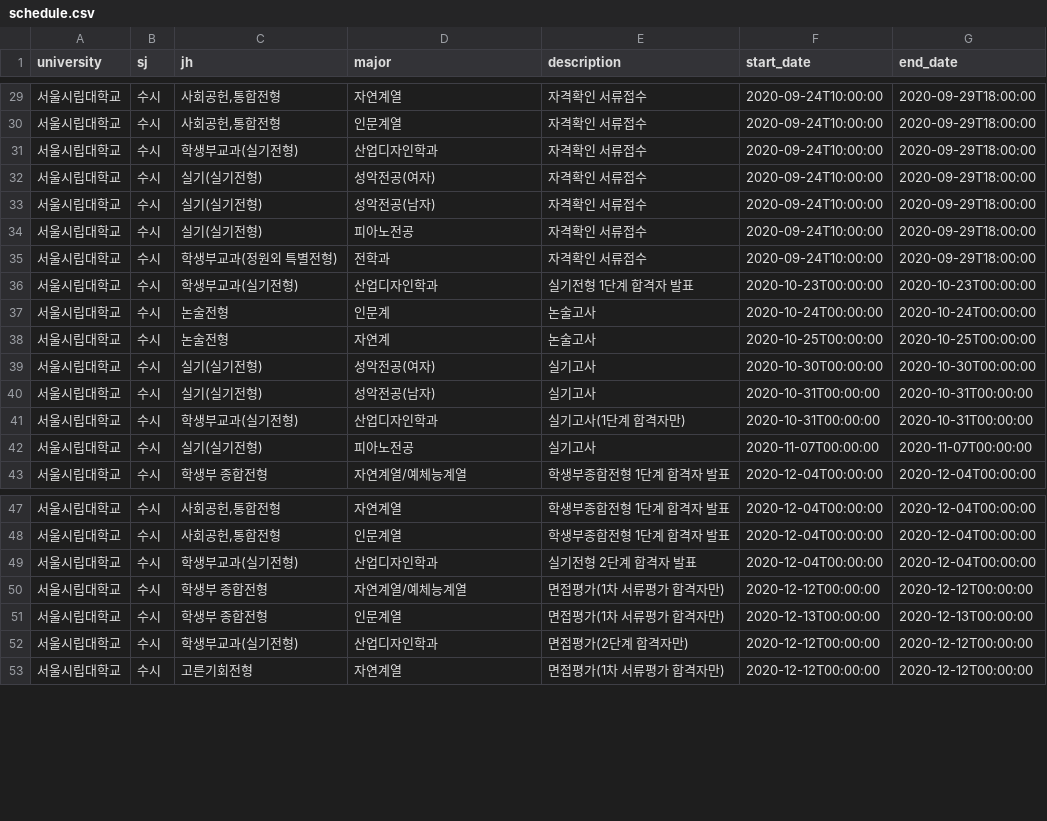
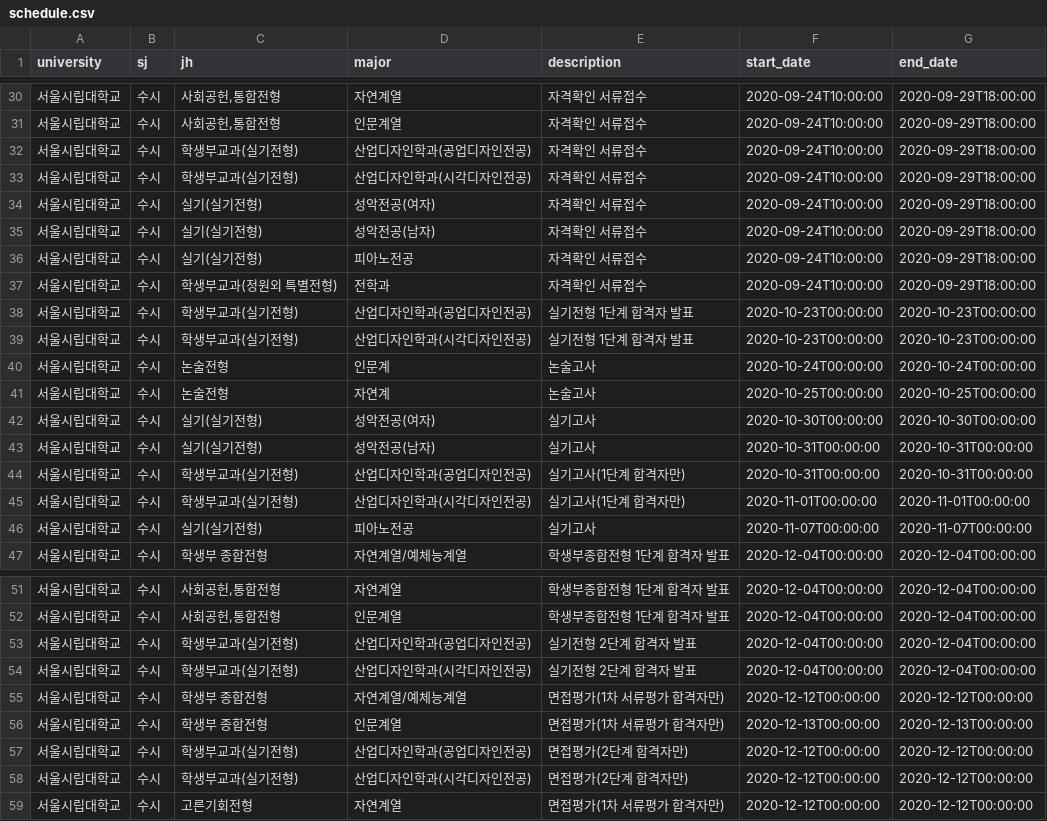
Before and after one commit to podobong/input, a CSV file: csv/서울시립대학교/schedule.csv, drawn as a sheet; only a part is shown, gaps mark what is left out; the diff covers the shown part only.

Commit message:
Update schedule.csv

```diff
--- a/csv/서울시립대학교/schedule.csv
+++ b/csv/서울시립대학교/schedule.csv
@@ -30,3 +31,4 @@ university,sj,jh,major,description,start_date,end_date
 서울시립대학교,수시,"사회공헌,통합전형",인문계열,자격확인 서류접수,2020-09-24T10:00:00,2020-09-29T18:00:00
-서울시립대학교,수시,학생부교과(실기전형),산업디자인학과,자격확인 서류접수,2020-09-24T10:00:00,2020-09-29T18:00:00
+서울시립대학교,수시,학생부교과(실기전형),산업디자인학과(공업디자인전공),자격확인 서류접수,2020-09-24T10:00:00,2020-09-29T18:00:00
+서울시립대학교,수시,학생부교과(실기전형),산업디자인학과(시각디자인전공),자격확인 서류접수,2020-09-24T10:00:00,2020-09-29T18:00:00
 서울시립대학교,수시,실기(실기전형),성악전공(여자),자격확인 서류접수,2020-09-24T10:00:00,2020-09-29T18:00:00
@@ -35,3 +37,4 @@ university,sj,jh,major,description,start_date,end_date
 서울시립대학교,수시,학생부교과(정원외 특별전형),전학과,자격확인 서류접수,2020-09-24T10:00:00,2020-09-29T18:00:00
-서울시립대학교,수시,학생부교과(실기전형),산업디자인학과,실기전형 1단계 합격자 발표,2020-10-23T00:00:00,2020-10-23T00:00:00
+서울시립대학교,수시,학생부교과(실기전형),산업디자인학과(공업디자인전공),실기전형 1단계 합격자 발표,2020-10-23T00:00:00,2020-10-23T00:00:00
+서울시립대학교,수시,학생부교과(실기전형),산업디자인학과(시각디자인전공),실기전형 1단계 합격자 발표,2020-10-23T00:00:00,2020-10-23T00:00:00
 서울시립대학교,수시,논술전형,인문계,논술고사,2020-10-24T00:00:00,2020-10-24T00:00:00
@@ -40,3 +43,4 @@ university,sj,jh,major,description,start_date,end_date
 서울시립대학교,수시,실기(실기전형),성악전공(남자),실기고사,2020-10-31T00:00:00,2020-10-31T00:00:00
-서울시립대학교,수시,학생부교과(실기전형),산업디자인학과,실기고사(1단계 합격자만),2020-10-31T00:00:00,2020-10-31T00:00:00
+서울시립대학교,수시,학생부교과(실기전형),산업디자인학과(공업디자인전공),실기고사(1단계 합격자만),2020-10-31T00:00:00,2020-10-31T00:00:00
+서울시립대학교,수시,학생부교과(실기전형),산업디자인학과(시각디자인전공),실기고사(1단계 합격자만),2020-11-01T00:00:00,2020-11-01T00:00:00
 서울시립대학교,수시,실기(실기전형),피아노전공,실기고사,2020-11-07T00:00:00,2020-11-07T00:00:00
@@ -48,6 +52,8 @@ university,sj,jh,major,description,start_date,end_date
 서울시립대학교,수시,"사회공헌,통합전형",인문계열,학생부종합전형 1단계 합격자 발표,2020-12-04T00:00:00,2020-12-04T00:00:00
-서울시립대학교,수시,학생부교과(실기전형),산업디자인학과,실기전형 2단계 합격자 발표,2020-12-04T00:00:00,2020-12-04T00:00:00
+서울시립대학교,수시,학생부교과(실기전형),산업디자인학과(공업디자인전공),실기전형 2단계 합격자 발표,2020-12-04T00:00:00,2020-12-04T00:00:00
+서울시립대학교,수시,학생부교과(실기전형),산업디자인학과(시각디자인전공),실기전형 2단계 합격자 발표,2020-12-04T00:00:00,2020-12-04T00:00:00
 서울시립대학교,수시,학생부 종합전형,자연계열/예체능계열,면접평가(1차 서류평가 합격자만),2020-12-12T00:00:00,2020-12-12T00:00:00
 서울시립대학교,수시,학생부 종합전형,인문계열,면접평가(1차 서류평가 합격자만),2020-12-13T00:00:00,2020-12-13T00:00:00
-서울시립대학교,수시,학생부교과(실기전형),산업디자인학과,면접평가(2단계 합격자만),2020-12-12T00:00:00,2020-12-12T00:00:00
+서울시립대학교,수시,학생부교과(실기전형),산업디자인학과(공업디자인전공),면접평가(2단계 합격자만),2020-12-12T00:00:00,2020-12-12T00:00:00
+서울시립대학교,수시,학생부교과(실기전형),산업디자인학과(시각디자인전공),면접평가(2단계 합격자만),2020-12-12T00:00:00,2020-12-12T00:00:00
 서울시립대학교,수시,고른기회전형,자연계열,면접평가(1차 서류평가 합격자만),2020-12-12T00:00:00,2020-12-12T00:00:00
```
Also changed, not shown: 2 added rows and 2 edited cells elsewhere in this file.
